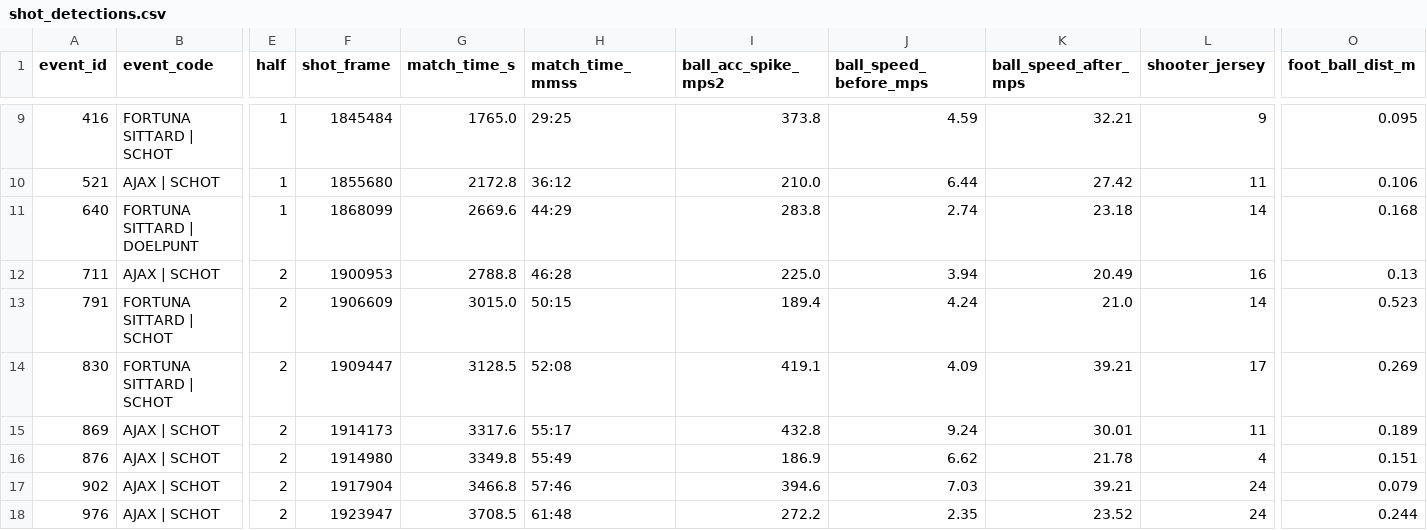
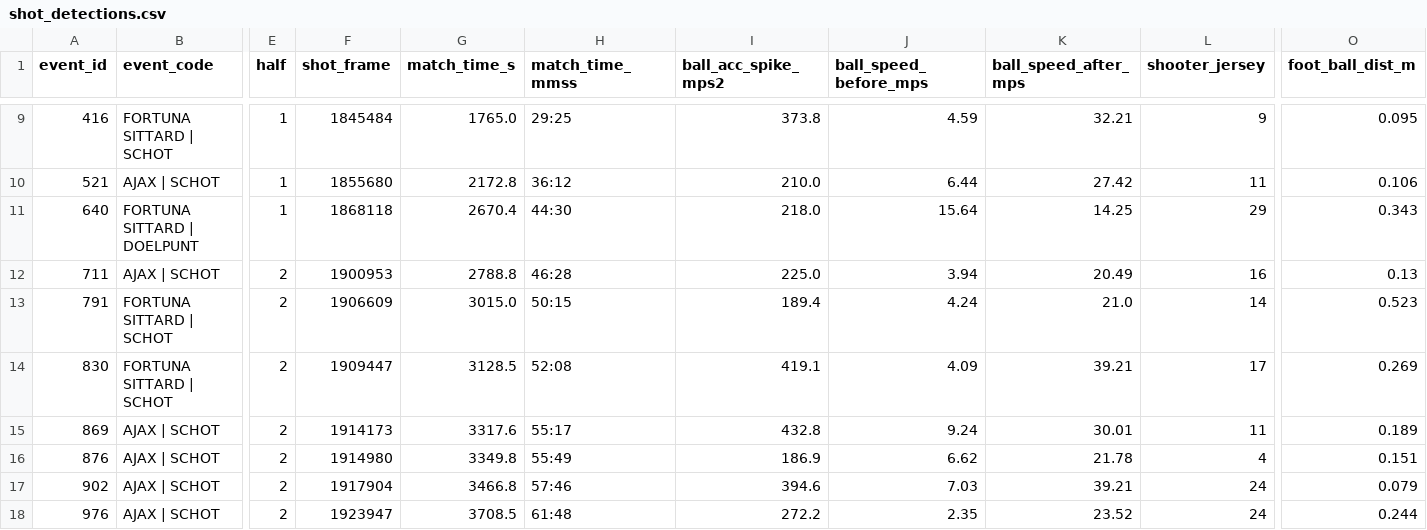
Before and after one commit to Rohit8y/AJAX_Hackathon_26, a CSV file: data/shot_detections.csv, drawn as a sheet; only a part is shown, gaps mark what is left out; the diff names each change by its address in the sheet, - before the commit and + after, or states it on an @@ line.

Commit message:
Fix multi-touch shot contact selection

```diff
--- a/data/shot_detections.csv
+++ b/data/shot_detections.csv
-F11 (shot_frame): 1868099
+F11 (shot_frame): 1868118
-G11 (match_time_s): 2669.6
+G11 (match_time_s): 2670.4
-H11 (match_time_mmss): 44:29
+H11 (match_time_mmss): 44:30
-I11 (ball_acc_spike_mps2): 283.8
+I11 (ball_acc_spike_mps2): 218.0
-J11 (ball_speed_before_mps): 2.74
+J11 (ball_speed_before_mps): 15.64
-K11 (ball_speed_after_mps): 23.18
+K11 (ball_speed_after_mps): 14.25
-L11 (shooter_jersey): 14
+L11 (shooter_jersey): 29
-O11 (foot_ball_dist_m): 0.168
+O11 (foot_ball_dist_m): 0.343
```
Also changed, not shown: 2 other files.
